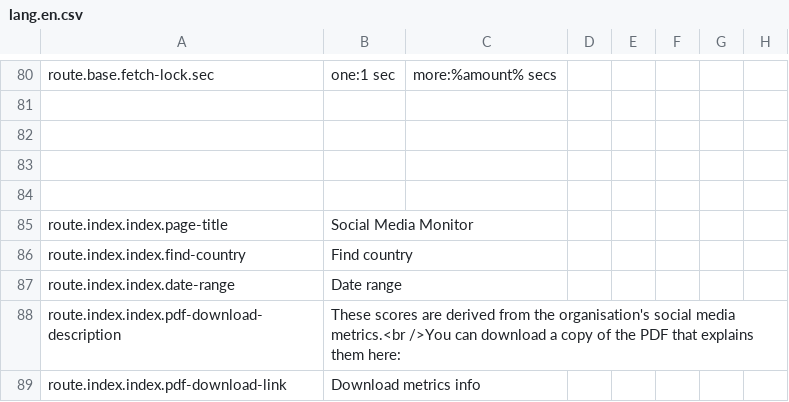
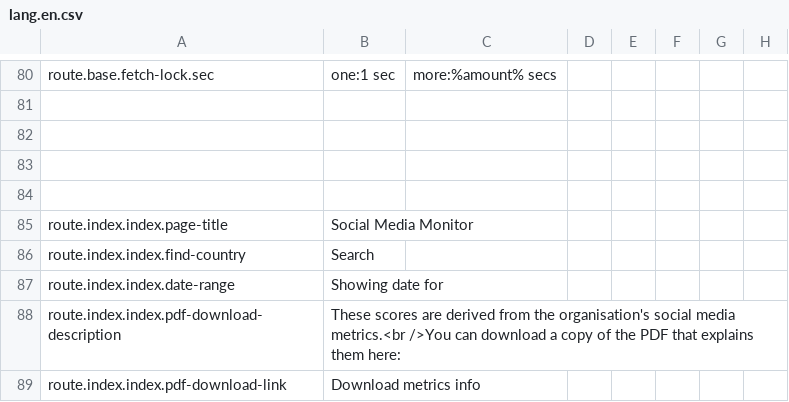
Before and after one commit to outlandishideas/social-monitor, a CSV file: languages/lang.en.csv, drawn as a sheet; only a part is shown, gaps mark what is left out.

Commit message:
Move find country bar up on homepage to match new design

```diff
--- a/languages/lang.en.csv
+++ b/languages/lang.en.csv
@@ -85,4 +85,4 @@
 "route.index.index.page-title";"Social Media Monitor"
-"route.index.index.find-country";"Find country"
-"route.index.index.date-range";"Date range"
+"route.index.index.find-country";"Search"
+"route.index.index.date-range";"Showing date for"
 "route.index.index.pdf-download-description";"These scores are derived from the organisation's social media metrics.<br />You can download a copy of the PDF that explains them here:"
```
Also changed, not shown: 2 other files.
